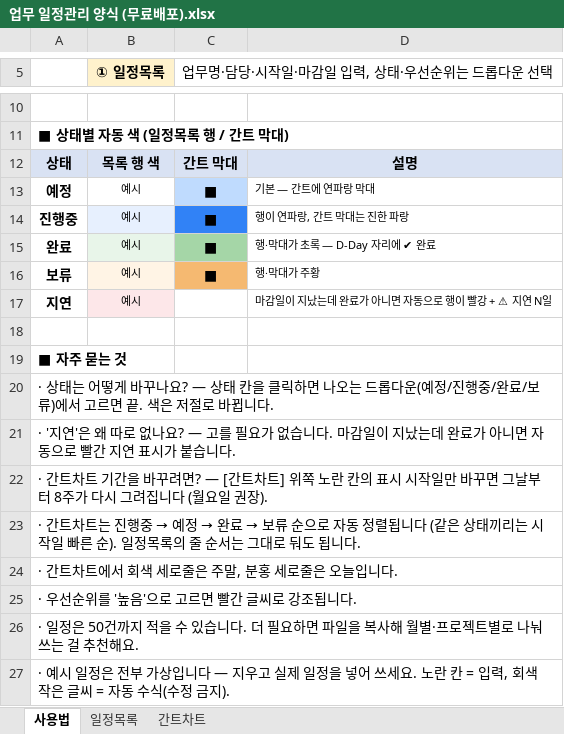
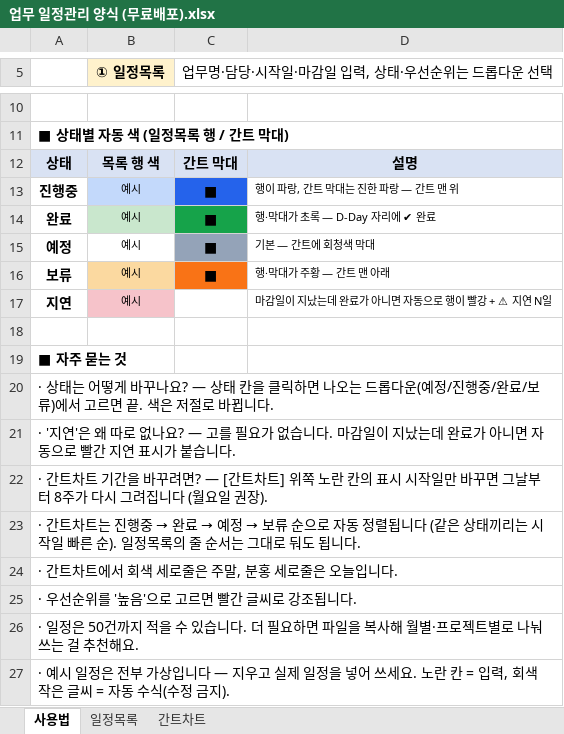
Before and after one commit to goldgarden9620419-maker/mynotes, an Excel workbook: 01-Projects/하루보고 홍보/업무 일정관리 양식 (무료배포).xlsx, sheet 사용법, drawn as a sheet; only a part is shown, gaps mark what is left out; values as stored, in another font and other column widths than the file's, no borders; removed rows and columns are numbered as before the commit, all else as after; the diff names each change by its address in the sheet, - before the commit and + after, or states it on an @@ line.

```diff
--- a/01-Projects/하루보고 홍보/업무 일정관리 양식 (무료배포).xlsx (sheet 사용법)
+++ b/01-Projects/하루보고 홍보/업무 일정관리 양식 (무료배포).xlsx (sheet 사용법)
-row 13: 예정 | 예시 | ■ | 기본 — 간트에 연파랑 막대
-B13 fill: #E7F0FE
+B13 fill: #C3D9FB
-C13 fill: #3182F6
+C13 fill: #2563EB
-D13: 행이 연파랑, 간트 막대는 진한 파랑
+D13: 행이 파랑, 간트 막대는 진한 파랑 — 간트 맨 위
-B14 fill: #E8F5E9
+B14 fill: #C9E7CD
-C14 fill: #A5D6A7
+C14 fill: #16A34A
+row 15: 예정 | 예시 | ■ | 기본 — 간트에 회청색 막대
-B16 fill: #FFF4E5
+B16 fill: #FBD9A0
-C16 fill: #F5B971
+C16 fill: #F97316
-D16: 행·막대가 주황
+D16: 행·막대가 주황 — 간트 맨 아래
-B17 fill: #FDE7E9
+B17 fill: #F6C3CA
@@ A23: …행중 → 예정 → 완료 → 보류… → …행중 → 완료 → 예정 → 보류… @@
```
Also changed, not shown: sheet 간트차트, sheet 일정목록, hidden cells.
